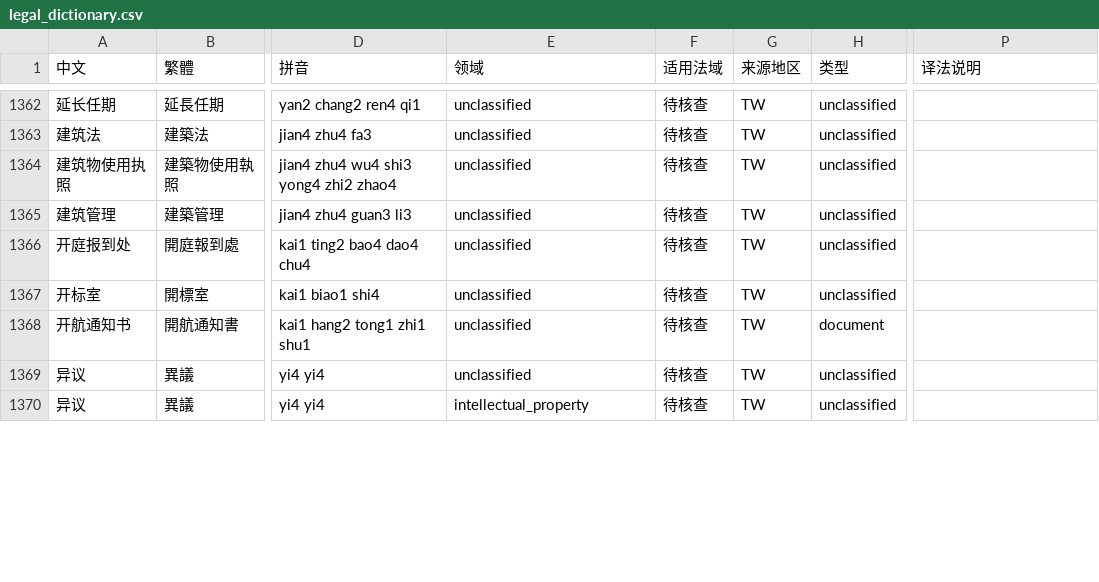
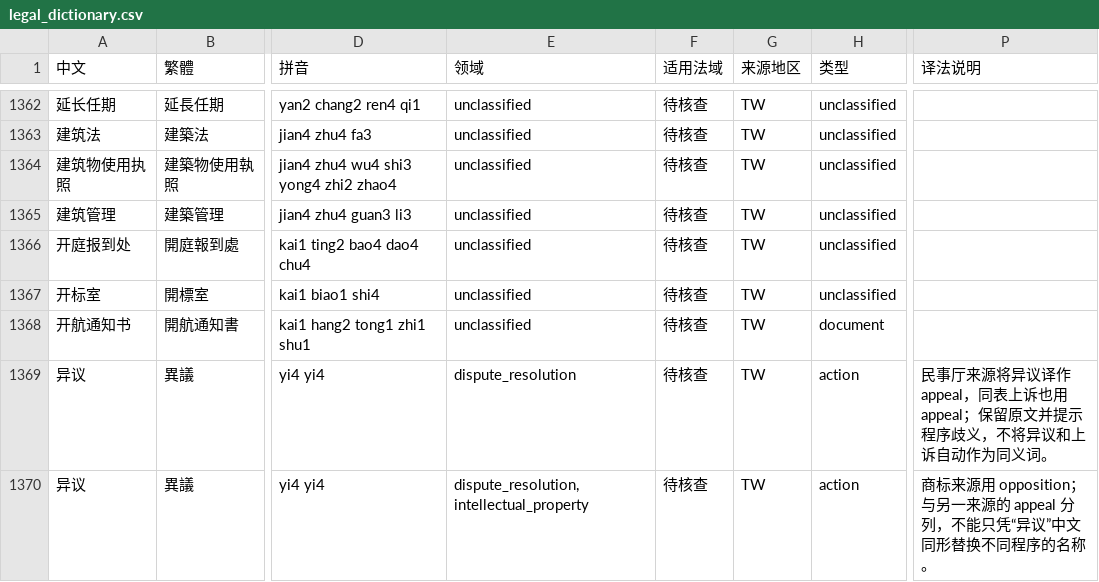
Before and after one commit to chenyuanxi1988/OpenLegalLexicon, a CSV file: dictionary/legal_dictionary.csv, drawn as a sheet; only a part is shown, gaps mark what is left out; the diff covers the shown part only; the diff names each change by its address in the sheet, - before the commit and + after, or states it on an @@ line.

```diff
--- a/dictionary/legal_dictionary.csv
+++ b/dictionary/legal_dictionary.csv
-E1369 (领域): unclassified
+E1369 (领域): dispute_resolution
-H1369:H1370 (类型): unclassified
+H1369:H1370 (类型): action
-P1369 (译法说明): (empty)
+P1369 (译法说明): 民事厅来源将异议译作 appeal，同表上诉也用 appeal；保留原文并提示程序歧义，不将异议和上诉自动作为同义词。
-E1370 (领域): intellectual_property
+E1370 (领域): dispute_resolution,intellectual_property
-P1370 (译法说明): (empty)
+P1370 (译法说明): 商标来源用 opposition；与另一来源的 appeal 分列，不能只凭“异议”中文同形替换不同程序的名称。
```
Also changed, not shown: 2 removed rows and 92 edited cells elsewhere in this file, dictionary/legal_dictionary.tsv, 14 other files.
